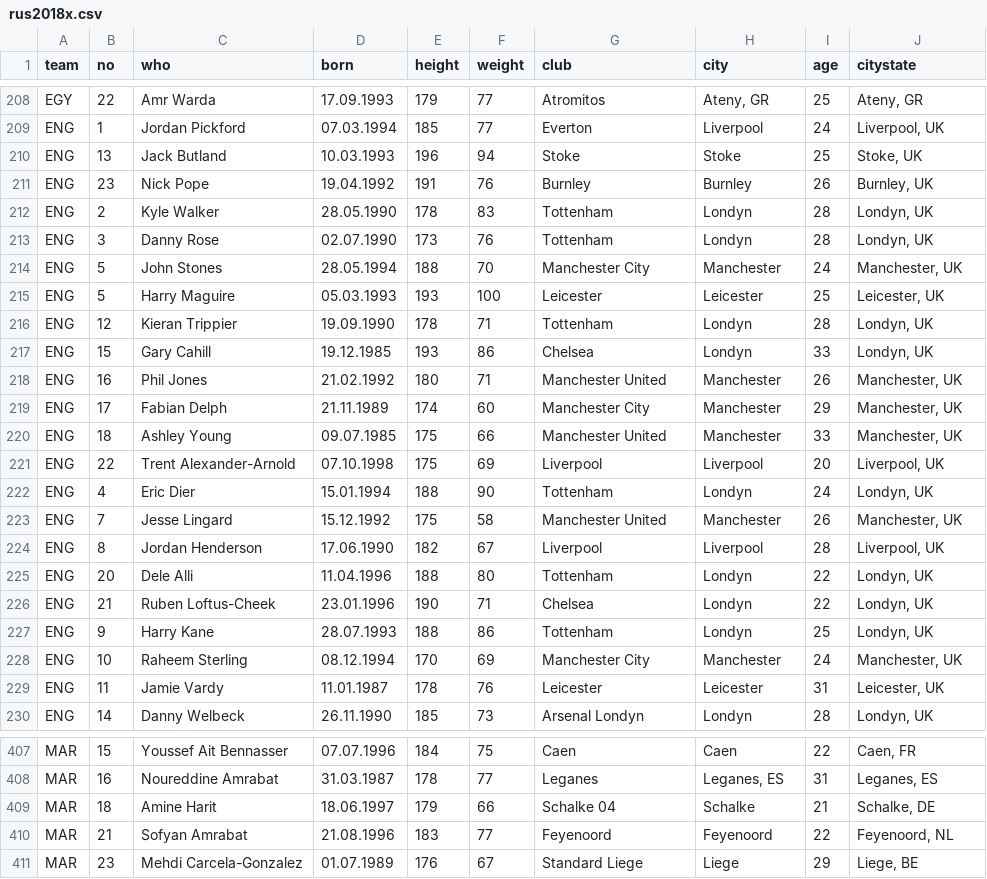
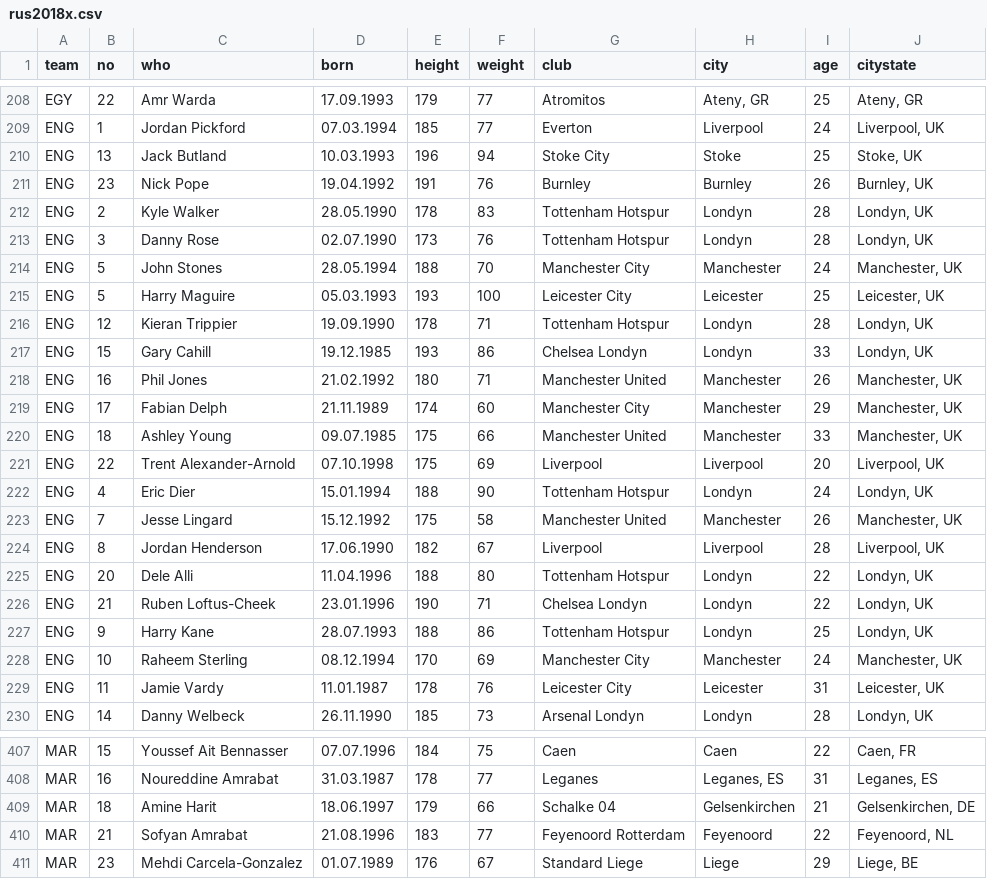
Before and after one commit to hrpunio/Data, a CSV file: FWC_Russia_2018/rus2018x.csv, drawn as a sheet; only a part is shown, gaps mark what is left out; the diff covers the shown part only.

```diff
--- a/FWC_Russia_2018/rus2018x.csv
+++ b/FWC_Russia_2018/rus2018x.csv
@@ -209,10 +209,10 @@ EGY;22;Amr Warda;17.09.1993;179;77;Atromitos;Ateny, GR;25;Ateny, GR
 ENG;1;Jordan Pickford;07.03.1994;185;77;Everton;Liverpool;24;Liverpool, UK
-ENG;13;Jack Butland;10.03.1993;196;94;Stoke;Stoke;25;Stoke, UK
+ENG;13;Jack Butland;10.03.1993;196;94;Stoke City;Stoke;25;Stoke, UK
 ENG;23;Nick Pope;19.04.1992;191;76;Burnley;Burnley;26;Burnley, UK
-ENG;2;Kyle Walker;28.05.1990;178;83;Tottenham;Londyn;28;Londyn, UK
-ENG;3;Danny Rose;02.07.1990;173;76;Tottenham;Londyn;28;Londyn, UK
+ENG;2;Kyle Walker;28.05.1990;178;83;Tottenham Hotspur;Londyn;28;Londyn, UK
+ENG;3;Danny Rose;02.07.1990;173;76;Tottenham Hotspur;Londyn;28;Londyn, UK
 ENG;5;John Stones;28.05.1994;188;70;Manchester City;Manchester;24;Manchester, UK
-ENG;5;Harry Maguire;05.03.1993;193;100;Leicester;Leicester;25;Leicester, UK
-ENG;12;Kieran Trippier;19.09.1990;178;71;Tottenham;Londyn;28;Londyn, UK
-ENG;15;Gary Cahill;19.12.1985;193;86;Chelsea;Londyn;33;Londyn, UK
+ENG;5;Harry Maguire;05.03.1993;193;100;Leicester City;Leicester;25;Leicester, UK
+ENG;12;Kieran Trippier;19.09.1990;178;71;Tottenham Hotspur;Londyn;28;Londyn, UK
+ENG;15;Gary Cahill;19.12.1985;193;86;Chelsea Londyn;Londyn;33;Londyn, UK
 ENG;16;Phil Jones;21.02.1992;180;71;Manchester United;Manchester;26;Manchester, UK
@@ -221,10 +221,10 @@ ENG;18;Ashley Young;09.07.1985;175;66;Manchester United;Manchester;33;Manchester
 ENG;22;Trent Alexander-Arnold;07.10.1998;175;69;Liverpool;Liverpool;20;Liverpool, UK
-ENG;4;Eric Dier;15.01.1994;188;90;Tottenham;Londyn;24;Londyn, UK
+ENG;4;Eric Dier;15.01.1994;188;90;Tottenham Hotspur;Londyn;24;Londyn, UK
 ENG;7;Jesse Lingard;15.12.1992;175;58;Manchester United;Manchester;26;Manchester, UK
 ENG;8;Jordan Henderson;17.06.1990;182;67;Liverpool;Liverpool;28;Liverpool, UK
-ENG;20;Dele Alli;11.04.1996;188;80;Tottenham;Londyn;22;Londyn, UK
-ENG;21;Ruben Loftus-Cheek;23.01.1996;190;71;Chelsea;Londyn;22;Londyn, UK
-ENG;9;Harry Kane;28.07.1993;188;86;Tottenham;Londyn;25;Londyn, UK
+ENG;20;Dele Alli;11.04.1996;188;80;Tottenham Hotspur;Londyn;22;Londyn, UK
+ENG;21;Ruben Loftus-Cheek;23.01.1996;190;71;Chelsea Londyn;Londyn;22;Londyn, UK
+ENG;9;Harry Kane;28.07.1993;188;86;Tottenham Hotspur;Londyn;25;Londyn, UK
 ENG;10;Raheem Sterling;08.12.1994;170;69;Manchester City;Manchester;24;Manchester, UK
-ENG;11;Jamie Vardy;11.01.1987;178;76;Leicester;Leicester;31;Leicester, UK
+ENG;11;Jamie Vardy;11.01.1987;178;76;Leicester City;Leicester;31;Leicester, UK
 ENG;14;Danny Welbeck;26.11.1990;185;73;Arsenal Londyn;Londyn;28;Londyn, UK
@@ -408,4 +408,4 @@ MAR;15;Youssef Ait Bennasser;07.07.1996;184;75;Caen;Caen;22;Caen, FR
 MAR;16;Noureddine Amrabat;31.03.1987;178;77;Leganes;Leganes, ES;31;Leganes, ES
-MAR;18;Amine Harit ;18.06.1997;179;66;Schalke 04;Schalke;21;Schalke, DE
-MAR;21;Sofyan Amrabat;21.08.1996;183;77;Feyenoord;Feyenoord;22;Feyenoord, NL
+MAR;18;Amine Harit;18.06.1997;179;66;Schalke 04;Gelsenkirchen;21;Gelsenkirchen, DE
+MAR;21;Sofyan Amrabat;21.08.1996;183;77;Feyenoord Rotterdam;Feyenoord;22;Feyenoord, NL
 MAR;23;Mehdi Carcela-Gonzalez;01.07.1989;176;67;Standard Liege;Liege;29;Liege, BE
```
Also changed, not shown: 48 edited cells elsewhere in this file, 12 other files.
